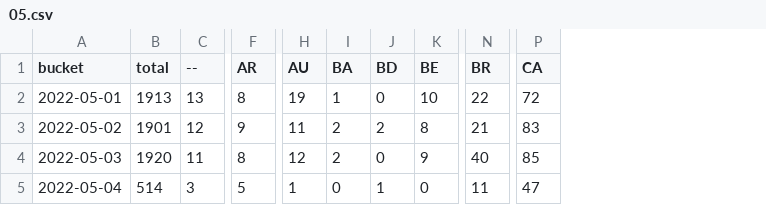
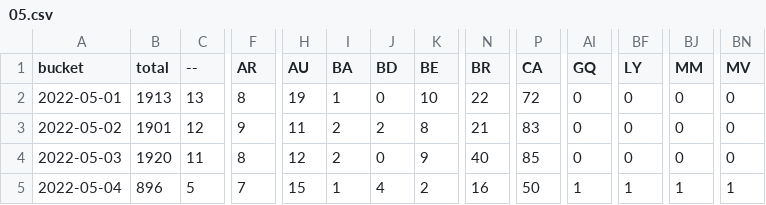
Before and after one commit to dtinth/jamulus-usage-stats, a CSV file: daily/2022/05.csv, drawn as a sheet; only a part is shown, gaps mark what is left out; the diff covers the shown part only; the diff names each change by its address in the sheet, - before the commit and + after, or states it on an @@ line.

```diff
--- a/daily/2022/05.csv
+++ b/daily/2022/05.csv
+column AI (GQ), rows 2-5: 0 | 0 | 0 | 1
+column BF (LY), rows 2-5: 0 | 0 | 0 | 1
+column BJ (MM), rows 2-5: 0 | 0 | 0 | 1
+column BN (MV), rows 2-5: 0 | 0 | 0 | 1
-B5 (total): 514
+B5 (total): 896
-C5 (--): 3
+C5 (--): 5
-F5 (AR): 5
+F5 (AR): 7
-H5 (AU): 1
+H5 (AU): 15
-I5 (BA): 0
+I5 (BA): 1
-J5 (BD): 1
+J5 (BD): 4
-K5 (BE): 0
+K5 (BE): 2
-N5 (BR): 11
+N5 (BR): 16
-P5 (CA): 47
+P5 (CA): 50
```
Also changed, not shown: 33 edited cells elsewhere in this file, hourly/2022/05-01.csv.
